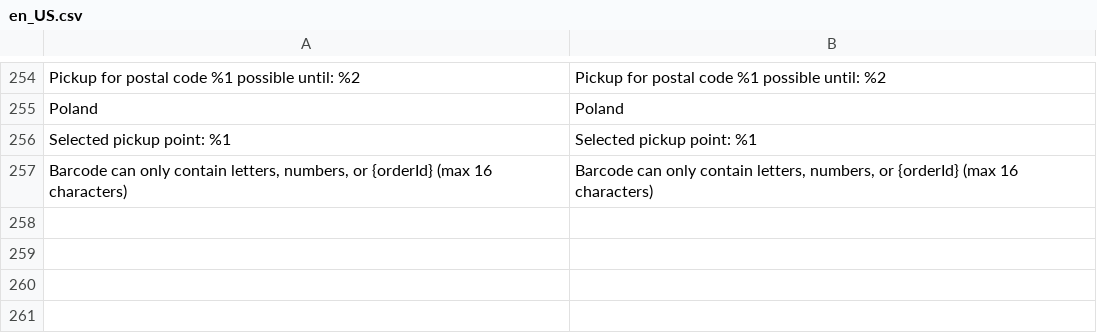
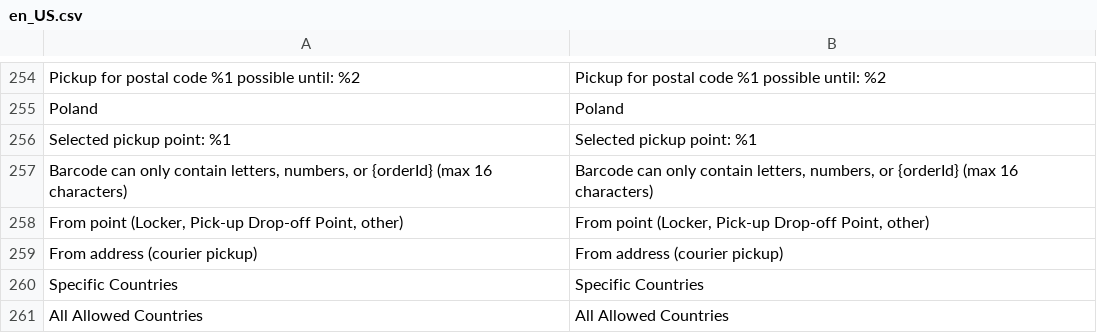
Before and after one commit to SmartCore-KB/smartcore_inpostinternational, a CSV file: i18n/en_US.csv, drawn as a sheet; only a part is shown, gaps mark what is left out.

```diff
--- a/i18n/en_US.csv
+++ b/i18n/en_US.csv
@@ -257 +257,5 @@
 "Barcode can only contain letters, numbers, or {orderId} (max 16 characters)","Barcode can only contain letters, numbers, or {orderId} (max 16 characters)"
+"From point (Locker, Pick-up Drop-off Point, other)","From point (Locker, Pick-up Drop-off Point, other)"
+"From address (courier pickup)","From address (courier pickup)"
+"Specific Countries","Specific Countries"
+"All Allowed Countries","All Allowed Countries"
```
Also changed, not shown: i18n/pl_PL.csv, 15 other files.
